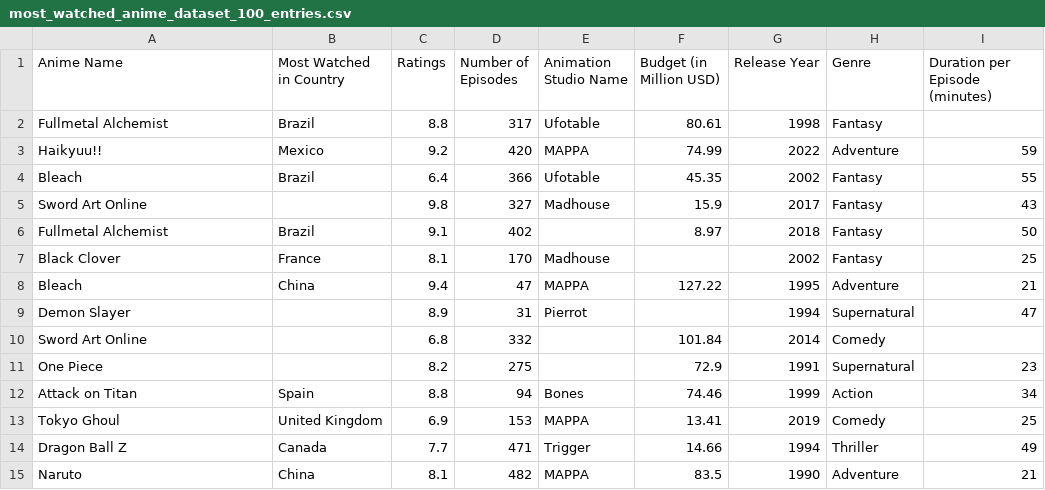
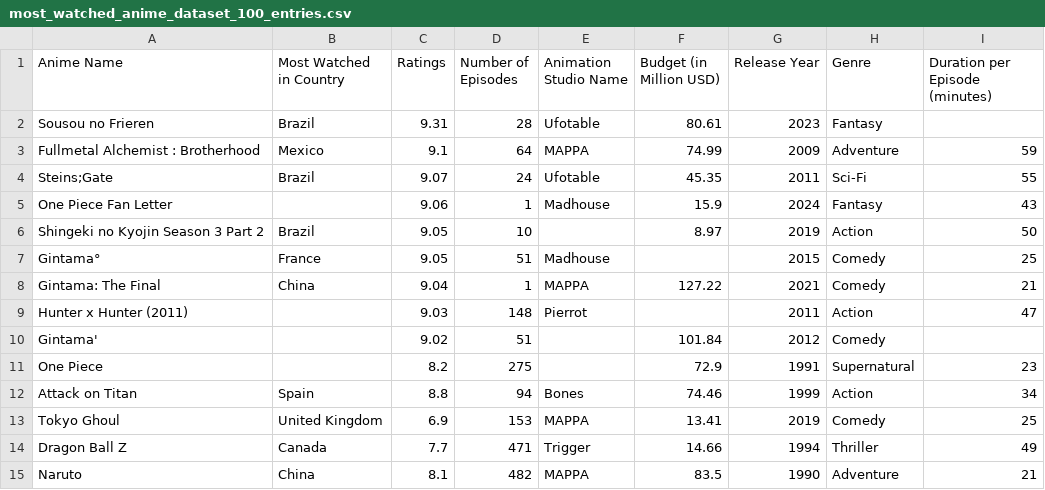
Before and after one commit to lard-git/thecvsfile, a CSV file: most_watched_anime_dataset_100_entries.csv, drawn as a sheet; only a part is shown; removed rows and columns are numbered as before the commit, all else as after; the diff names each change by its address in the sheet, - before the commit and + after, or states it on an @@ line.

Commit message:
Add files via upload

```diff
--- a/most_watched_anime_dataset_100_entries.csv
+++ b/most_watched_anime_dataset_100_entries.csv
-A2 (Anime Name): Fullmetal Alchemist
+A2 (Anime Name): Sousou no Frieren
-C2 (Ratings): 8.8
+C2 (Ratings): 9.31
-D2 (Number of Episodes): 317
+D2 (Number of Episodes): 28
-G2 (Release Year): 1998
+G2 (Release Year): 2023
-A3 (Anime Name): Haikyuu!!
+A3 (Anime Name): Fullmetal Alchemist : Brotherhood
-C3 (Ratings): 9.2
+C3 (Ratings): 9.1
-D3 (Number of Episodes): 420
+D3 (Number of Episodes): 64
-G3 (Release Year): 2022
+G3 (Release Year): 2009
-row 4: Bleach | Brazil | 6.4 | 366 | Ufotable | 45.35 | 2002 | Fantasy | 55
+row 4: Steins;Gate | Brazil | 9.07 | 24 | Ufotable | 45.35 | 2011 | Sci-Fi | 55
-A5 (Anime Name): Sword Art Online
+A5 (Anime Name): One Piece Fan Letter
-C5 (Ratings): 9.8
+C5 (Ratings): 9.06
-D5 (Number of Episodes): 327
+D5 (Number of Episodes): 1
-G5 (Release Year): 2017
+G5 (Release Year): 2024
-row 6: Fullmetal Alchemist | Brazil | 9.1 | 402 |  | 8.97 | 2018 | Fantasy | 50
-row 7: Black Clover | France | 8.1 | 170 | Madhouse |  | 2002 | Fantasy | 25
-row 8: Bleach | China | 9.4 | 47 | MAPPA | 127.22 | 1995 | Adventure | 21
-row 9: Demon Slayer |  | 8.9 | 31 | Pierrot |  | 1994 | Supernatural | 47
-row 10: Sword Art Online |  | 6.8 | 332 |  | 101.84 | 2014 | Comedy
+row 6: Shingeki no Kyojin Season 3 Part 2 | Brazil | 9.05 | 10 |  | 8.97 | 2019 | Action | 50
+row 7: Gintama° | France | 9.05 | 51 | Madhouse |  | 2015 | Comedy | 25
+row 8: Gintama: The Final | China | 9.04 | 1 | MAPPA | 127.22 | 2021 | Comedy | 21
+row 9: Hunter x Hunter (2011) |  | 9.03 | 148 | Pierrot |  | 2011 | Action | 47
+row 10: Gintama' |  | 9.02 | 51 |  | 101.84 | 2012 | Comedy
```
